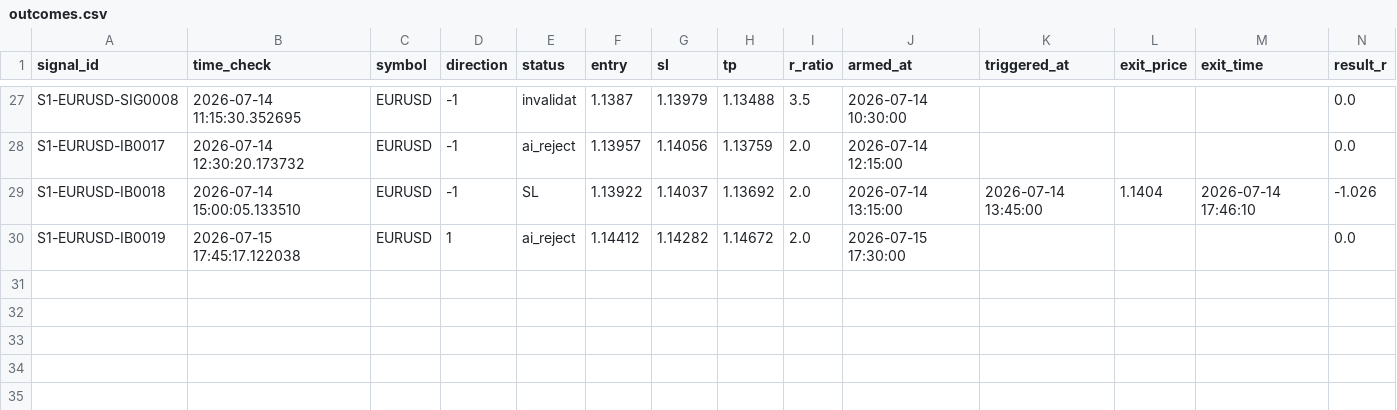
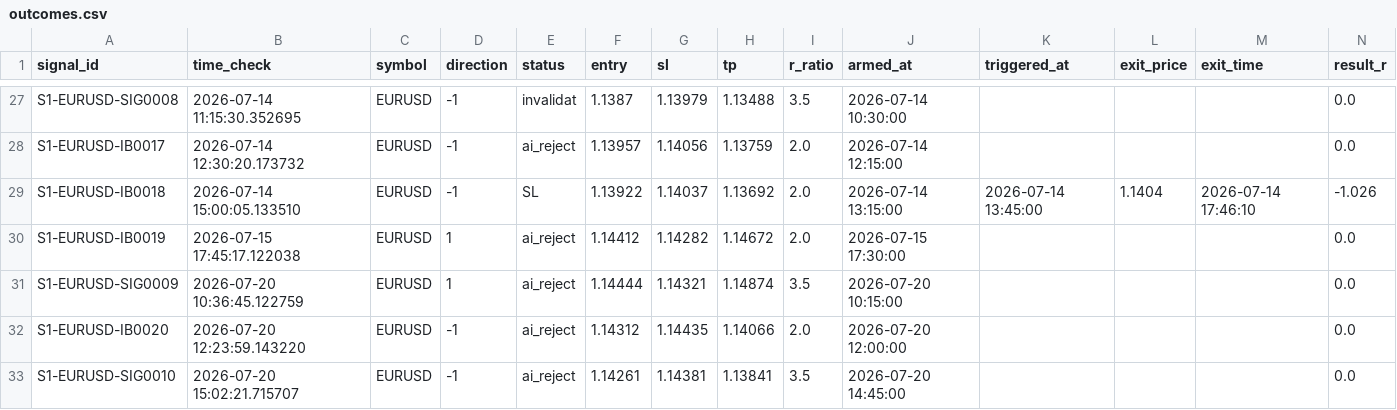
Before and after one commit to alexandrutarnicer-ai/trading-bot, a CSV file: data/live_signals/session1/outcomes.csv, drawn as a sheet; only a part is shown, gaps mark what is left out; rows hold the shown columns only; the diff names each change by its address in the sheet, - before the commit and + after, or states it on an @@ line.

```diff
--- a/data/live_signals/session1/outcomes.csv
+++ b/data/live_signals/session1/outcomes.csv
+row 31: S1-EURUSD-SIG0009 | 2026-07-20 10:36:45.122759 | EURUSD | 1 | ai_reject | 1.14444 | 1.14321 | 1.14874 | 3.5 | 2026-07-20 10:15:00 |  |  |  | 0.0
+row 32: S1-EURUSD-IB0020 | 2026-07-20 12:23:59.143220 | EURUSD | -1 | ai_reject | 1.14312 | 1.14435 | 1.14066 | 2.0 | 2026-07-20 12:00:00 |  |  |  | 0.0
+row 33: S1-EURUSD-SIG0010 | 2026-07-20 15:02:21.715707 | EURUSD | -1 | ai_reject | 1.14261 | 1.14381 | 1.13841 | 3.5 | 2026-07-20 14:45:00 |  |  |  | 0.0
```
Also changed, not shown: data/live_signals/session1/signals.csv, data/live_signals/session5/outcomes.csv, 16 other files.
